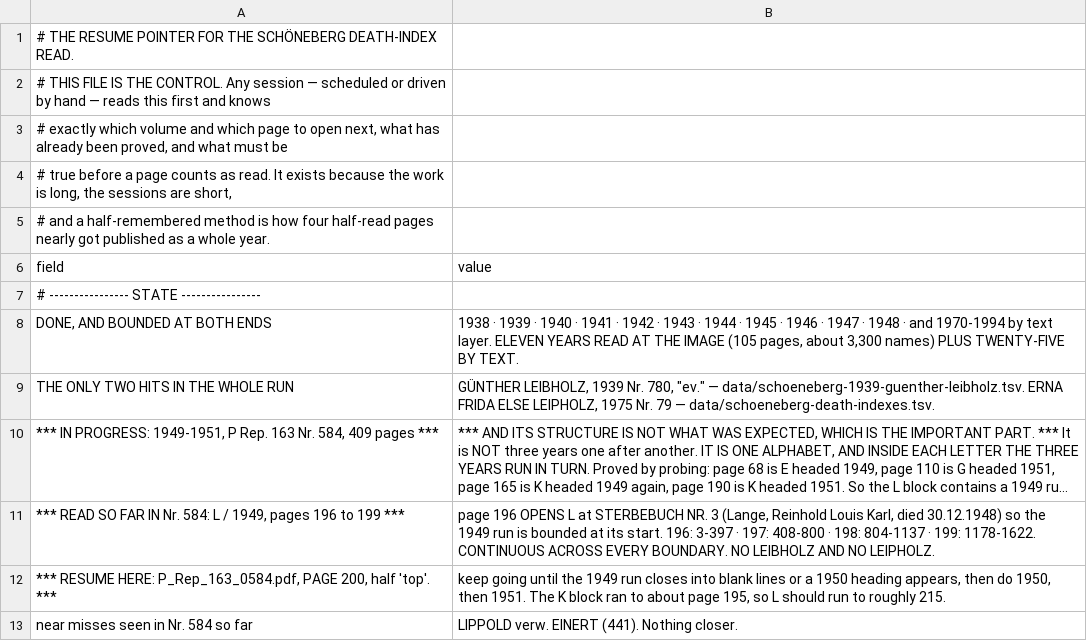
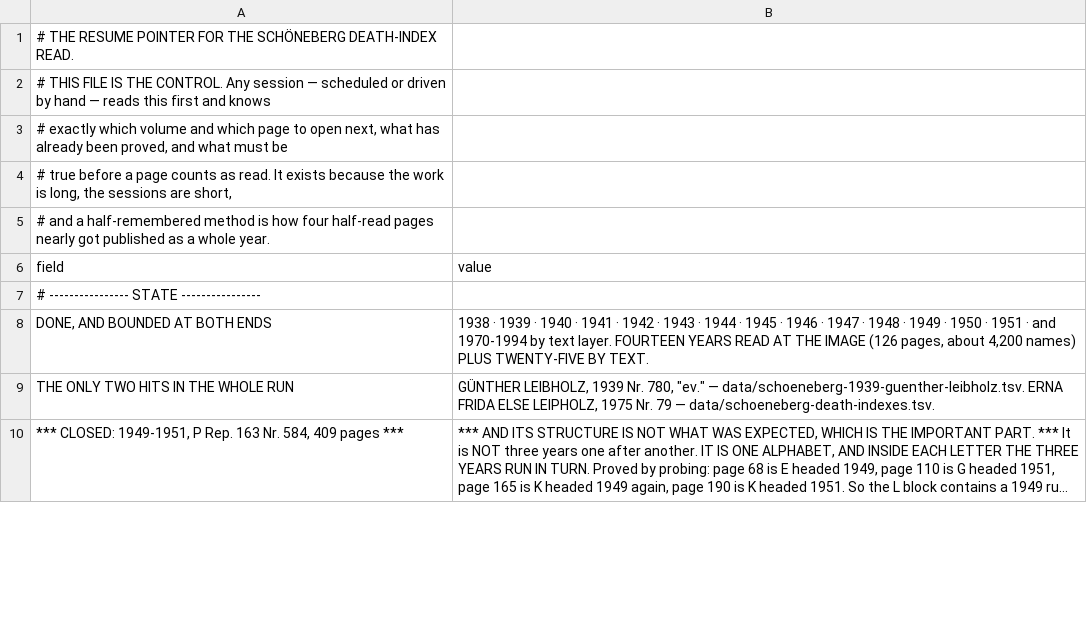
Before and after one commit to daviddef/TheLuwinski, a TSV file: data/schoeneberg-progress.tsv, drawn as a sheet; only a part is shown; long unchanged cells end in …; removed rows and columns are numbered as before the commit, all else as after; the diff covers the shown part only; the diff names each change by its address in the sheet, - before the commit and + after, or states it on an @@ line.

```diff
--- a/data/schoeneberg-progress.tsv
+++ b/data/schoeneberg-progress.tsv
-B8 (value): …1948 · and 1970-1994 by text layer. ELEVEN YEARS READ AT THE IMAGE (105 pages, about 3,300 names) PLUS…
+B8 (value): …1948 · 1949 · 1950 · 1951 · and 1970-1994 by text layer. FOURTEEN YEARS READ AT THE IMAGE (126 pages, about 4,200 names) PLUS…
-A10 (field): *** IN PROGRESS: 1949-1951, P…
+A10 (field): *** CLOSED: 1949-1951, P…
-row 11: *** READ SO FAR IN Nr. 584: L / 1949, pages 196 to 199 *** | page 196 OPENS L at STERBEBUCH NR. 3 (Lange, Reinhold Louis Karl, died 30.12.1948) so the 1949 run is bounded at its start. 196: 3-397 · 197: 408-800 · 198: 804-1137 · 199: 1178-1622. CONTINUOUS ACROSS EVERY BOUNDARY. NO LEIBHOLZ AND NO LEIPHOLZ.
-row 12: *** RESUME HERE: P_Rep_163_0584.pdf, PAGE 200, half 'top'. *** | keep going until the 1949 run closes into blank lines or a 1950 heading appears, then do 1950, then 1951. The K block ran to about page 195, so L should run to roughly 215.
-row 13: near misses seen in Nr. 584 so far | LIPPOLD verw. EINERT (441). Nothing closer.
```
Also changed, not shown: 7 added rows and 1 edited cell elsewhere in this file.
